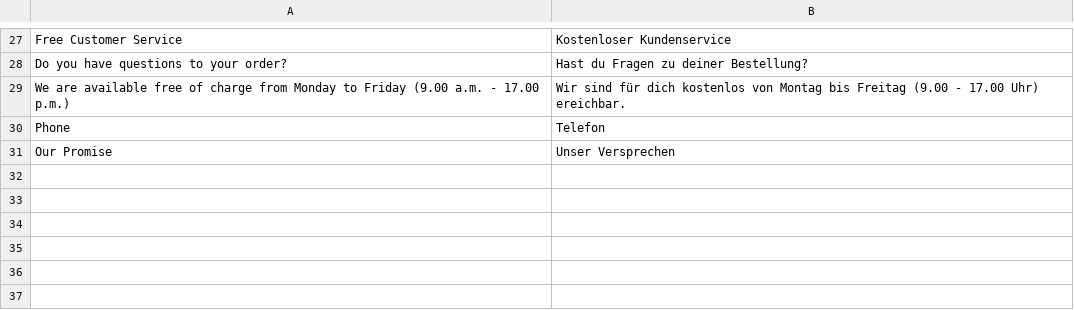
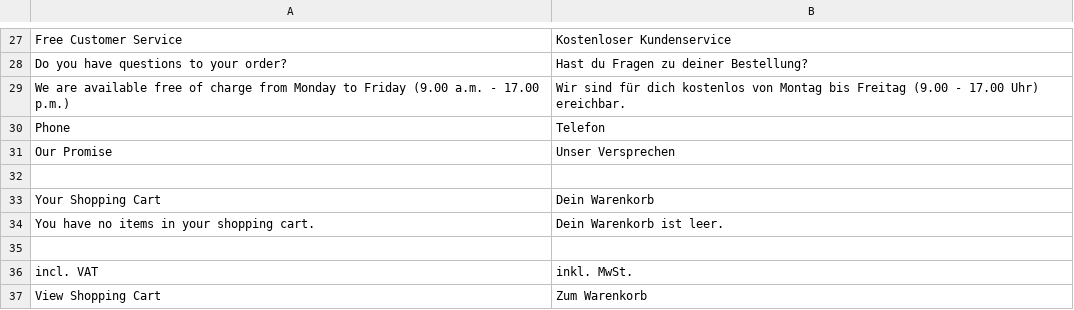
Before and after one commit to dennisniederrainer/horsy-frontend, a CSV file: app/design/frontend/rwd/horsebrands/locale/de_DE/translate.csv, drawn as a sheet; only a part is shown, gaps mark what is left out; the diff names each change by its address in the sheet, - before the commit and + after, or states it on an @@ line.

```diff
--- a/app/design/frontend/rwd/horsebrands/locale/de_DE/translate.csv
+++ b/app/design/frontend/rwd/horsebrands/locale/de_DE/translate.csv
+row 32: (empty)
+row 33: Your Shopping Cart | Dein Warenkorb
+row 34: You have no items in your shopping cart. | Dein Warenkorb ist leer.
+row 35: (empty)
+row 36: incl. VAT | inkl. MwSt.
+row 37: View Shopping Cart | Zum Warenkorb
```
Also changed, not shown: 9 other files.
